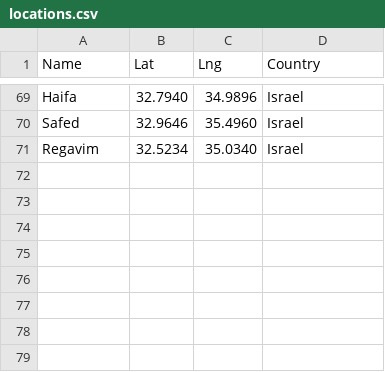
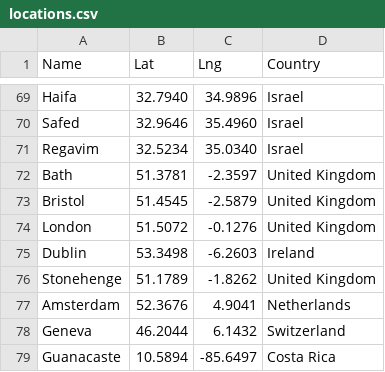
Before and after one commit to pbrotman/travel-viz, a CSV file: data/locations.csv, drawn as a sheet; only a part is shown, gaps mark what is left out.

```diff
--- a/data/locations.csv
+++ b/data/locations.csv
@@ -71 +71,9 @@ Safed,32.9646,35.4960,Israel
 Regavim,32.5234,35.0340,Israel
+Bath,51.3781,-2.3597,United Kingdom
+Bristol,51.4545,-2.5879,United Kingdom
+London,51.5072,-0.1276,United Kingdom
+Dublin,53.3498,-6.2603,Ireland
+Stonehenge,51.1789,-1.8262,United Kingdom
+Amsterdam,52.3676,4.9041,Netherlands
+Geneva,46.2044,6.1432,Switzerland
+Guanacaste,10.5894,-85.6497,Costa Rica
```
Also changed, not shown: data/transits.csv, data/visits.csv, 3 other files.
